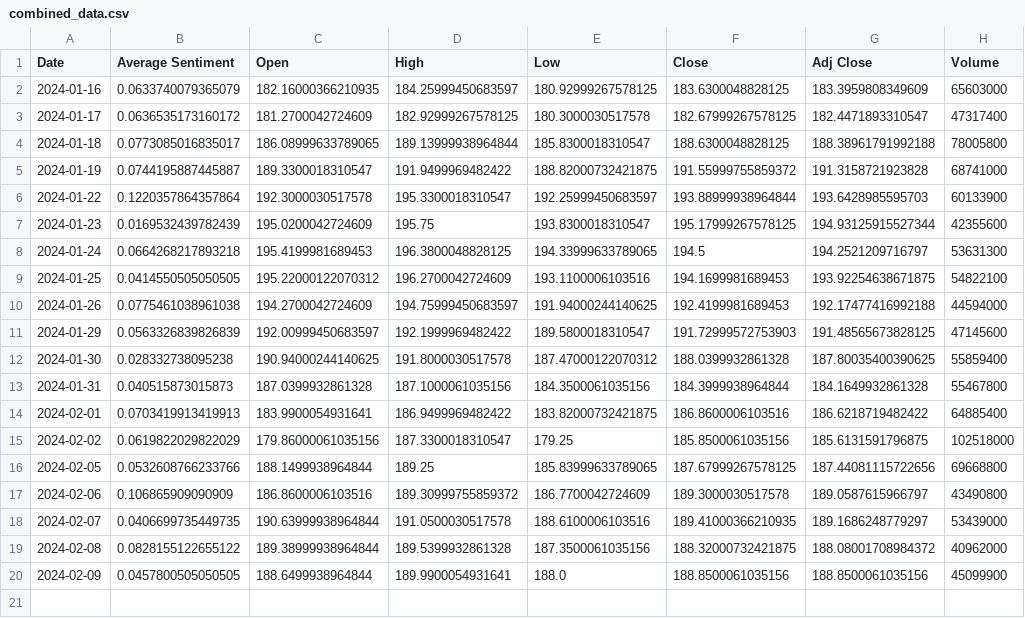
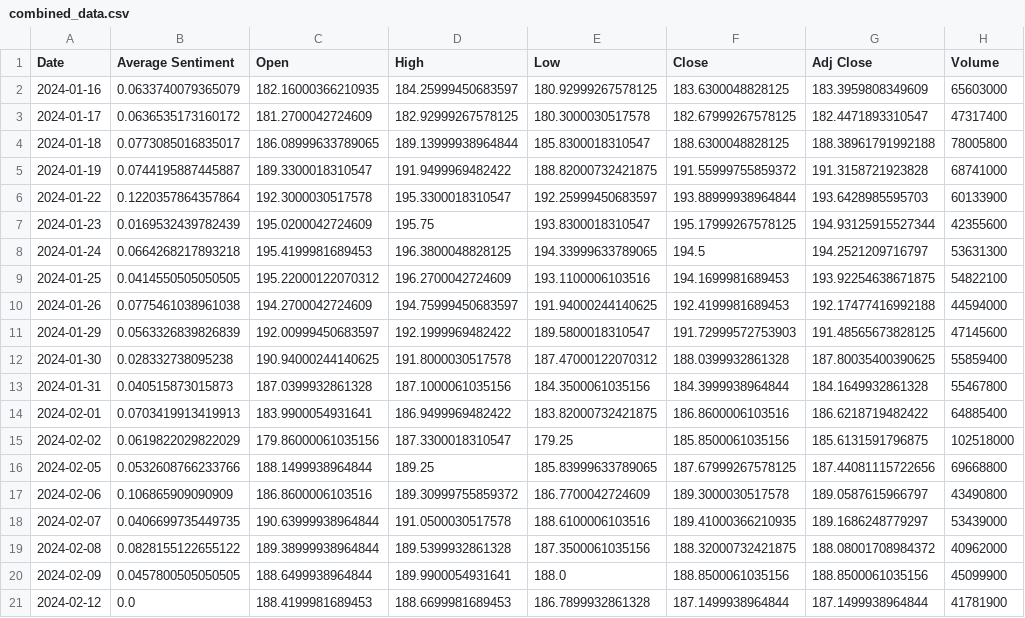
Before and after one commit to ReadyResearchers-2023-24/JackTurner-Artifact, a CSV file: data/combined_data.csv, drawn as a sheet.

```diff
--- a/data/combined_data.csv
+++ b/data/combined_data.csv
@@ -20 +20,2 @@ Date,Average Sentiment,Open,High,Low,Close,Adj Close,Volume
 2024-02-09,0.0457800505050505,188.6499938964844,189.9900054931641,188.0,188.8500061035156,188.8500061035156,45099900
+2024-02-12,0.0,188.4199981689453,188.6699981689453,186.7899932861328,187.1499938964844,187.1499938964844,41781900
```
Also changed, not shown: data/average_sentiment_daily.csv, data/gpt_prediction.csv, 5 other files.
